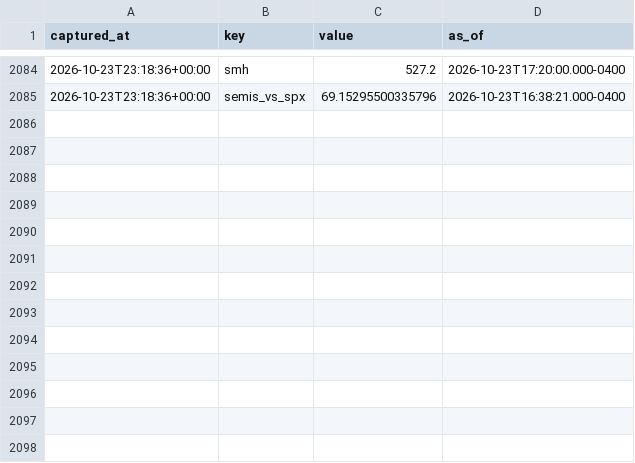
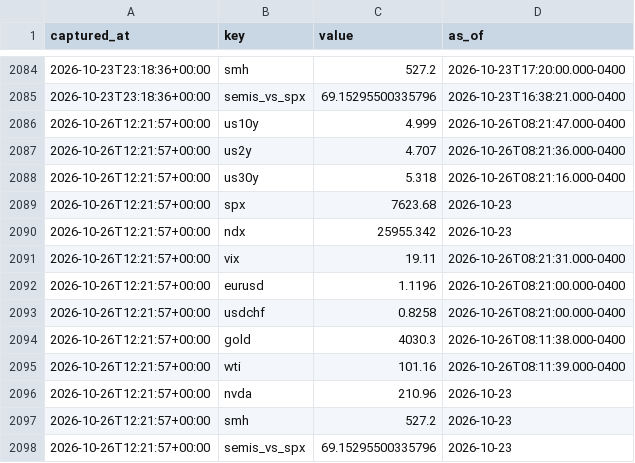
Before and after one commit to fynken/newsCockpit, a CSV file: data/history.csv, drawn as a sheet; only a part is shown, gaps mark what is left out.

```diff
--- a/data/history.csv
+++ b/data/history.csv
@@ -2085 +2085,14 @@ captured_at,key,value,as_of
 2026-10-23T23:18:36+00:00,semis_vs_spx,69.15295500335796,2026-10-23T16:38:21.000-0400
+2026-10-26T12:21:57+00:00,us10y,4.999,2026-10-26T08:21:47.000-0400
+2026-10-26T12:21:57+00:00,us2y,4.707,2026-10-26T08:21:36.000-0400
+2026-10-26T12:21:57+00:00,us30y,5.318,2026-10-26T08:21:16.000-0400
+2026-10-26T12:21:57+00:00,spx,7623.68,2026-10-23
+2026-10-26T12:21:57+00:00,ndx,25955.342,2026-10-23
+2026-10-26T12:21:57+00:00,vix,19.11,2026-10-26T08:21:31.000-0400
+2026-10-26T12:21:57+00:00,eurusd,1.1196,2026-10-26T08:21:00.000-0400
+2026-10-26T12:21:57+00:00,usdchf,0.8258,2026-10-26T08:21:00.000-0400
+2026-10-26T12:21:57+00:00,gold,4030.3,2026-10-26T08:11:38.000-0400
+2026-10-26T12:21:57+00:00,wti,101.16,2026-10-26T08:11:39.000-0400
+2026-10-26T12:21:57+00:00,nvda,210.96,2026-10-23
+2026-10-26T12:21:57+00:00,smh,527.2,2026-10-23
+2026-10-26T12:21:57+00:00,semis_vs_spx,69.15295500335796,2026-10-23
```
Also changed, not shown: 2 other files.
